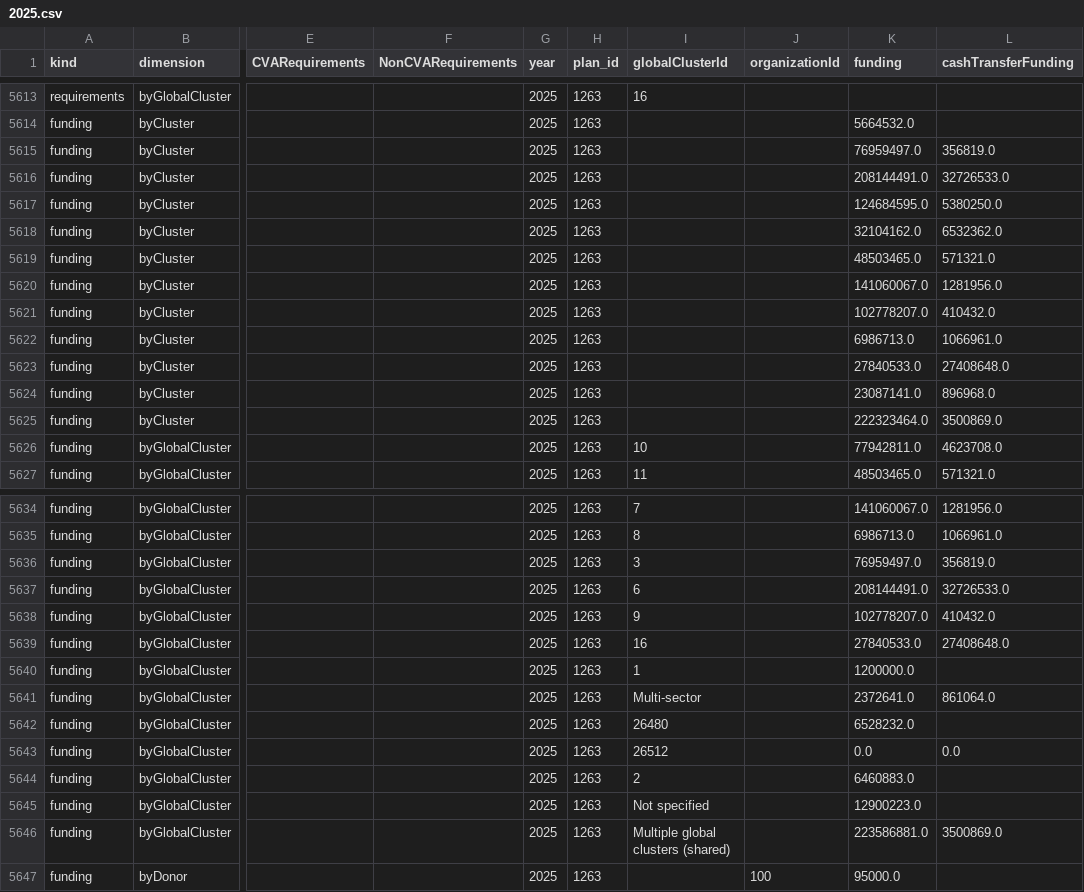
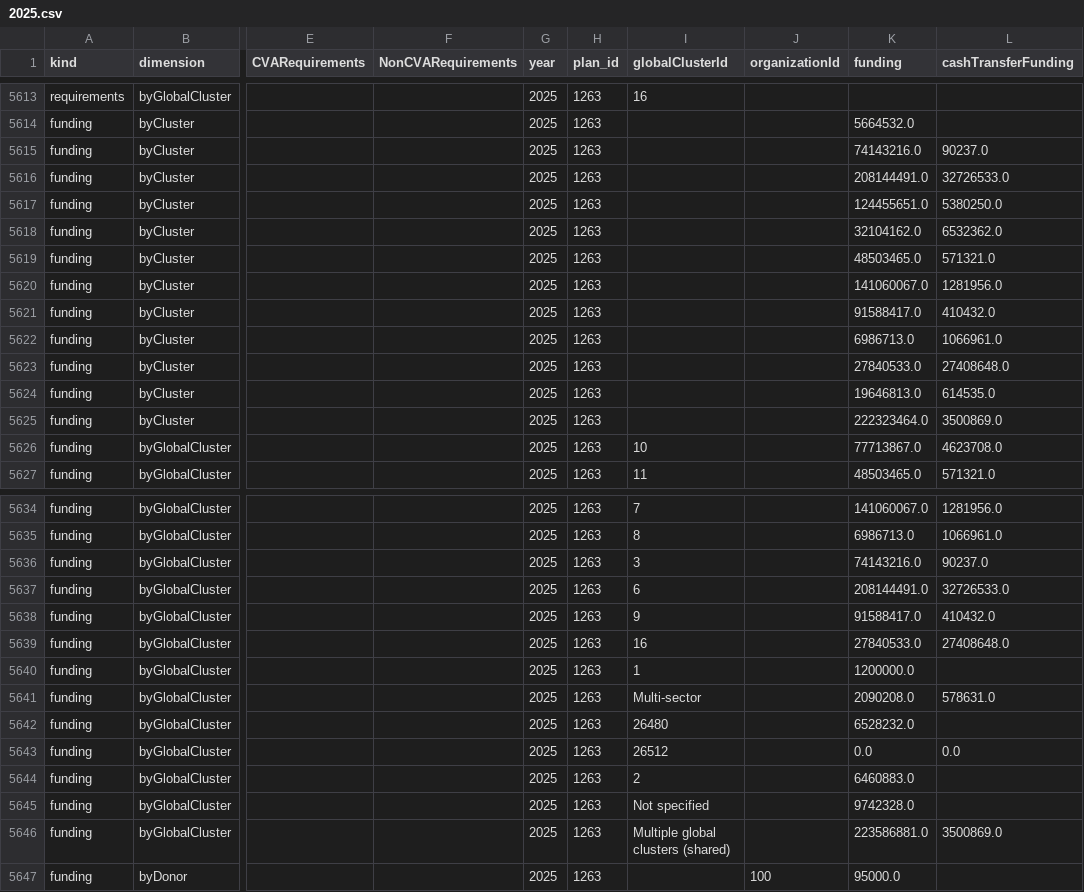
Before and after one commit to nirojpanta77/global-humanitarian-needs-and-funding, a CSV file: tables/financial_breakdowns/2025.csv, drawn as a sheet; only a part is shown, gaps mark what is left out; the diff covers the shown part only; the diff names each change by its address in the sheet, - before the commit and + after, or states it on an @@ line.

```diff
--- a/tables/financial_breakdowns/2025.csv
+++ b/tables/financial_breakdowns/2025.csv
-K5615 (funding): 76959497.0
+K5615 (funding): 74143216.0
-L5615 (cashTransferFunding): 356819.0
+L5615 (cashTransferFunding): 90237.0
-K5617 (funding): 124684595.0
+K5617 (funding): 124455651.0
-K5621 (funding): 102778207.0
+K5621 (funding): 91588417.0
-K5624 (funding): 23087141.0
+K5624 (funding): 19646813.0
-L5624 (cashTransferFunding): 896968.0
+L5624 (cashTransferFunding): 614535.0
-K5626 (funding): 77942811.0
+K5626 (funding): 77713867.0
-K5636 (funding): 76959497.0
+K5636 (funding): 74143216.0
-L5636 (cashTransferFunding): 356819.0
+L5636 (cashTransferFunding): 90237.0
-K5638 (funding): 102778207.0
+K5638 (funding): 91588417.0
-K5641 (funding): 2372641.0
+K5641 (funding): 2090208.0
-L5641 (cashTransferFunding): 861064.0
+L5641 (cashTransferFunding): 578631.0
-K5645 (funding): 12900223.0
+K5645 (funding): 9742328.0
```
Also changed, not shown: 10 edited cells elsewhere in this file, tables/financial_breakdowns/2024.csv, tables/fts_plan_reconciliation/all_years.csv, 14 other files.
